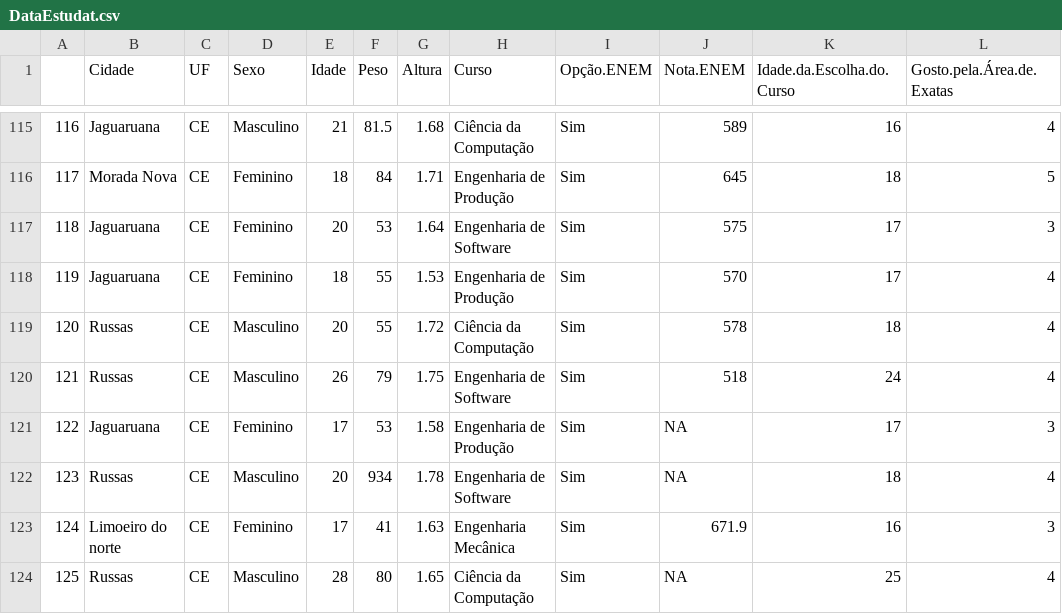
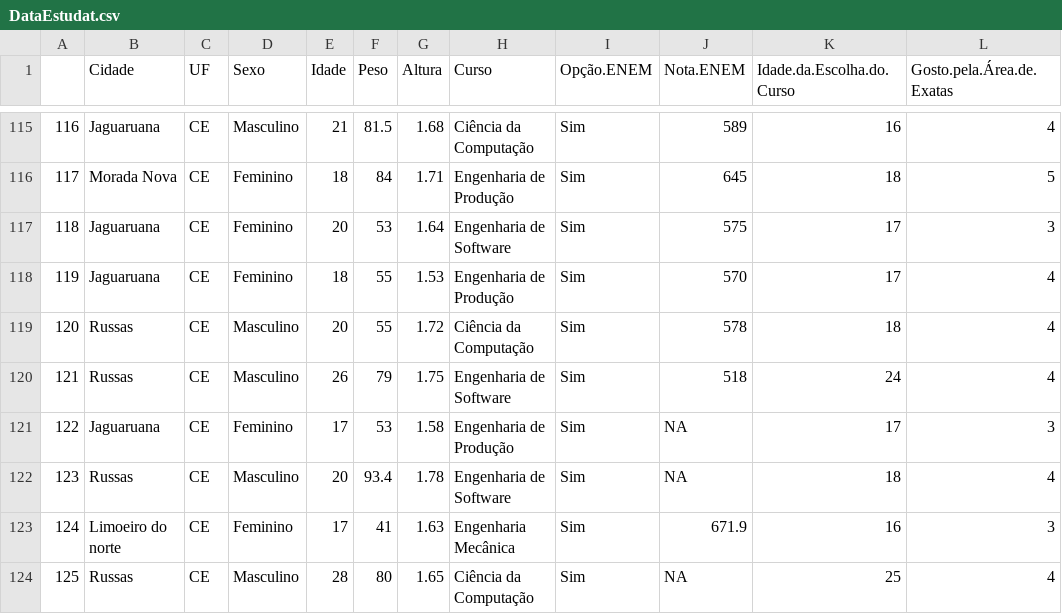
Before and after one commit to rfdapaz/DadosAME, a CSV file: DataEstudat.csv, drawn as a sheet; only a part is shown, gaps mark what is left out.

Commit message:
Update DataEstudat.csv

```diff
--- a/DataEstudat.csv
+++ b/DataEstudat.csv
@@ -121,3 +121,3 @@
 "122","Jaguaruana","CE","Feminino",17,53,1.58,"Engenharia de Produção","Sim",NA,17,3
-"123","Russas","CE","Masculino",20,934,1.78,"Engenharia de Software","Sim",NA,18,4
+"123","Russas","CE","Masculino",20,93.4,1.78,"Engenharia de Software","Sim",NA,18,4
 "124","Limoeiro do norte","CE","Feminino",17,41,1.63,"Engenharia Mecânica","Sim","671.9",16,3
```
